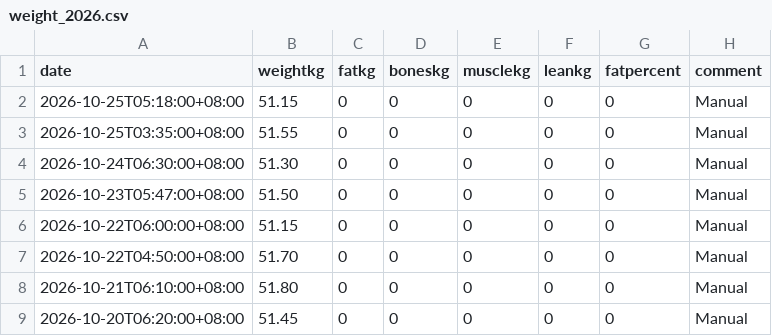
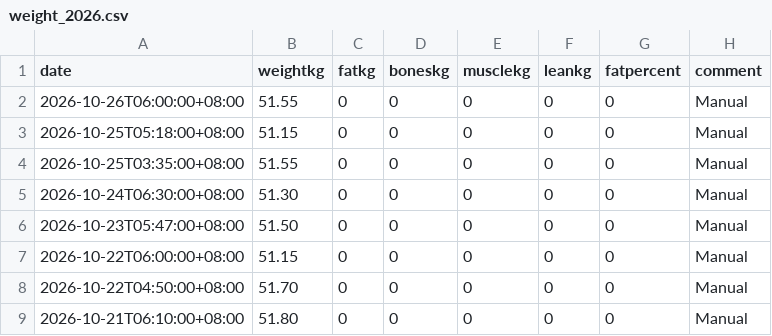
Before and after one commit to kaevinlaw/health_track, a CSV file: weight_2026.csv, drawn as a sheet; only a part is shown; the shorter side is filled out with more unchanged rows; the diff names each change by its address in the sheet, - before the commit and + after, or states it on an @@ line.

```diff
--- a/weight_2026.csv
+++ b/weight_2026.csv
+row 2: 2026-10-26T06:00:00+08:00 | 51.55 | 0 | 0 | 0 | 0 | 0 | Manual
```
Also changed, not shown: food.csv, training_2026.csv.
